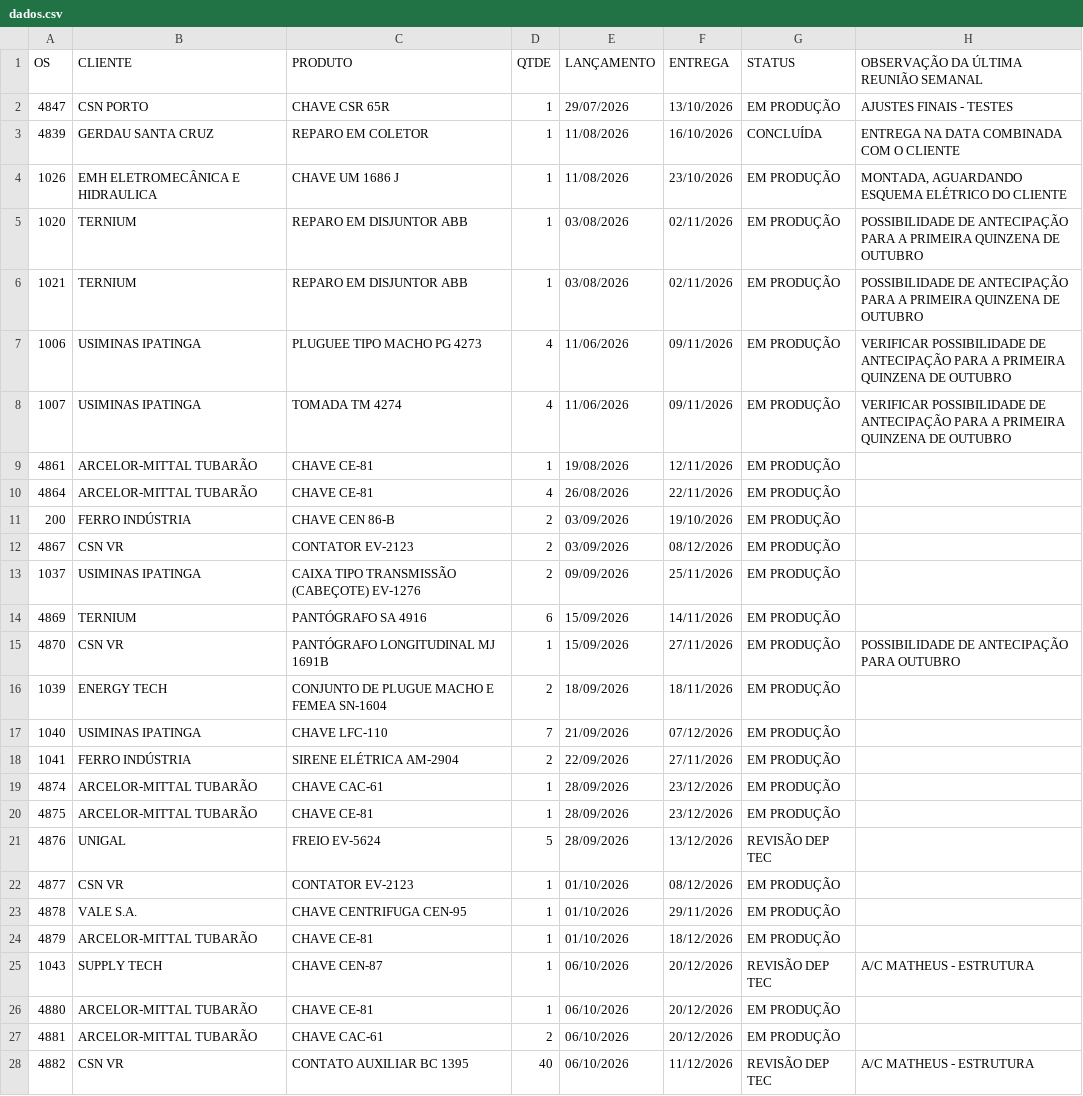
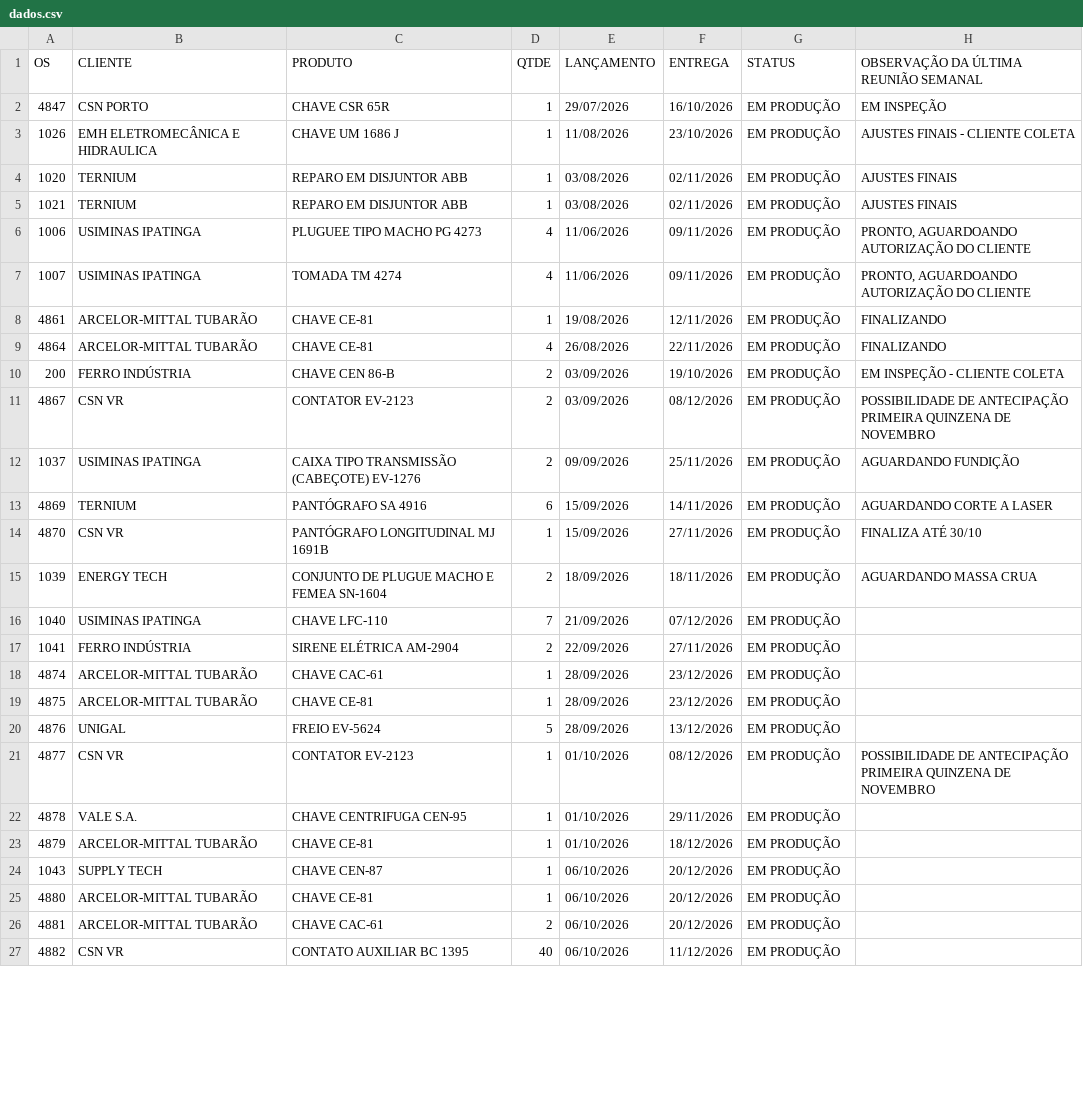
Before and after one commit to MatheusFuccio/controle-producao-v3, a CSV file: dados.csv, drawn as a sheet; only a part is shown; the diff covers the shown part only.

Commit message:
Add files via upload

```diff
--- a/dados.csv
+++ b/dados.csv
@@ -1,17 +1,16 @@
 OS;CLIENTE;PRODUTO;QTDE;LANÇAMENTO;ENTREGA;STATUS;OBSERVAÇÃO DA ÚLTIMA REUNIÃO SEMANAL
-4847;CSN PORTO;CHAVE CSR 65R;1;29/07/2026;13/10/2026;EM PRODUÇÃO;AJUSTES FINAIS - TESTES
-4839;GERDAU SANTA CRUZ;REPARO EM COLETOR;1;11/08/2026;16/10/2026;CONCLUÍDA;ENTREGA NA DATA COMBINADA COM O CLIENTE
-1026;EMH ELETROMECÂNICA E HIDRAULICA;CHAVE UM 1686 J;1;11/08/2026;23/10/2026;EM PRODUÇÃO;MONTADA, AGUARDANDO ESQUEMA ELÉTRICO DO CLIENTE
-1020;TERNIUM;REPARO EM DISJUNTOR ABB;1;03/08/2026;02/11/2026;EM PRODUÇÃO;POSSIBILIDADE DE ANTECIPAÇÃO PARA A PRIMEIRA QUINZENA DE OUTUBRO
-1021;TERNIUM;REPARO EM DISJUNTOR ABB;1;03/08/2026;02/11/2026;EM PRODUÇÃO;POSSIBILIDADE DE ANTECIPAÇÃO PARA A PRIMEIRA QUINZENA DE OUTUBRO
-1006;USIMINAS IPATINGA;PLUGUEE TIPO MACHO PG 4273;4;11/06/2026;09/11/2026;EM PRODUÇÃO;VERIFICAR POSSIBILIDADE DE ANTECIPAÇÃO PARA A PRIMEIRA QUINZENA DE OUTUBRO
-1007;USIMINAS IPATINGA;TOMADA TM 4274;4;11/06/2026;09/11/2026;EM PRODUÇÃO;VERIFICAR POSSIBILIDADE DE ANTECIPAÇÃO PARA A PRIMEIRA QUINZENA DE OUTUBRO
-4861;ARCELOR-MITTAL TUBARÃO;CHAVE CE-81;1;19/08/2026;12/11/2026;EM PRODUÇÃO;
-4864;ARCELOR-MITTAL TUBARÃO;CHAVE CE-81;4;26/08/2026;22/11/2026;EM PRODUÇÃO;
-200;FERRO INDÚSTRIA;CHAVE CEN 86-B;2;03/09/2026;19/10/2026;EM PRODUÇÃO;
-4867;CSN VR;CONTATOR EV-2123;2;03/09/2026;08/12/2026;EM PRODUÇÃO;
-1037;USIMINAS IPATINGA;CAIXA TIPO TRANSMISSÃO (CABEÇOTE) EV-1276;2;09/09/2026;25/11/2026;EM PRODUÇÃO;
-4869;TERNIUM;PANTÓGRAFO SA 4916;6;15/09/2026;14/11/2026;EM PRODUÇÃO;
-4870;CSN VR;PANTÓGRAFO LONGITUDINAL MJ 1691B;1;15/09/2026;27/11/2026;EM PRODUÇÃO;POSSIBILIDADE DE ANTECIPAÇÃO PARA OUTUBRO
-1039;ENERGY TECH;CONJUNTO DE PLUGUE MACHO E FEMEA SN-1604;2;18/09/2026;18/11/2026;EM PRODUÇÃO;
+4847;CSN PORTO;CHAVE CSR 65R;1;29/07/2026;16/10/2026;EM PRODUÇÃO;EM INSPEÇÃO
+1026;EMH ELETROMECÂNICA E HIDRAULICA;CHAVE UM 1686 J;1;11/08/2026;23/10/2026;EM PRODUÇÃO;AJUSTES FINAIS - CLIENTE COLETA
+1020;TERNIUM;REPARO EM DISJUNTOR ABB;1;03/08/2026;02/11/2026;EM PRODUÇÃO;AJUSTES FINAIS
+1021;TERNIUM;REPARO EM DISJUNTOR ABB;1;03/08/2026;02/11/2026;EM PRODUÇÃO;AJUSTES FINAIS
+1006;USIMINAS IPATINGA;PLUGUEE TIPO MACHO PG 4273;4;11/06/2026;09/11/2026;EM PRODUÇÃO;PRONTO, AGUARDOANDO AUTORIZAÇÃO DO CLIENTE
+1007;USIMINAS IPATINGA;TOMADA TM 4274;4;11/06/2026;09/11/2026;EM PRODUÇÃO;PRONTO, AGUARDOANDO AUTORIZAÇÃO DO CLIENTE
+4861;ARCELOR-MITTAL TUBARÃO;CHAVE CE-81;1;19/08/2026;12/11/2026;EM PRODUÇÃO;FINALIZANDO
+4864;ARCELOR-MITTAL TUBARÃO;CHAVE CE-81;4;26/08/2026;22/11/2026;EM PRODUÇÃO;FINALIZANDO
+200;FERRO INDÚSTRIA;CHAVE CEN 86-B;2;03/09/2026;19/10/2026;EM PRODUÇÃO;EM INSPEÇÃO - CLIENTE COLETA
+4867;CSN VR;CONTATOR EV-2123;2;03/09/2026;08/12/2026;EM PRODUÇÃO;POSSIBILIDADE DE ANTECIPAÇÃO PRIMEIRA QUINZENA DE NOVEMBRO
+1037;USIMINAS IPATINGA;CAIXA TIPO TRANSMISSÃO (CABEÇOTE) EV-1276;2;09/09/2026;25/11/2026;EM PRODUÇÃO;AGUARDANDO FUNDIÇÃO
+4869;TERNIUM;PANTÓGRAFO SA 4916;6;15/09/2026;14/11/2026;EM PRODUÇÃO;AGUARDANDO CORTE A LASER
+4870;CSN VR;PANTÓGRAFO LONGITUDINAL MJ 1691B;1;15/09/2026;27/11/2026;EM PRODUÇÃO;FINALIZA ATÉ 30/10
+1039;ENERGY TECH;CONJUNTO DE PLUGUE MACHO E FEMEA SN-1604;2;18/09/2026;18/11/2026;EM PRODUÇÃO;AGUARDANDO MASSA CRUA
 1040;USIMINAS IPATINGA;CHAVE LFC-110;7;21/09/2026;07/12/2026;EM PRODUÇÃO;
@@ -20,9 +19,9 @@
 4875;ARCELOR-MITTAL TUBARÃO;CHAVE CE-81;1;28/09/2026;23/12/2026;EM PRODUÇÃO;
-4876;UNIGAL;FREIO EV-5624;5;28/09/2026;13/12/2026;REVISÃO DEP TEC;
-4877;CSN VR;CONTATOR EV-2123;1;01/10/2026;08/12/2026;EM PRODUÇÃO;
+4876;UNIGAL;FREIO EV-5624;5;28/09/2026;13/12/2026;EM PRODUÇÃO;
+4877;CSN VR;CONTATOR EV-2123;1;01/10/2026;08/12/2026;EM PRODUÇÃO;POSSIBILIDADE DE ANTECIPAÇÃO PRIMEIRA QUINZENA DE NOVEMBRO
 4878;VALE S.A.;CHAVE CENTRIFUGA CEN-95;1;01/10/2026;29/11/2026;EM PRODUÇÃO;
 4879;ARCELOR-MITTAL TUBARÃO;CHAVE CE-81;1;01/10/2026;18/12/2026;EM PRODUÇÃO;
-1043;SUPPLY TECH;CHAVE CEN-87;1;06/10/2026;20/12/2026;REVISÃO DEP TEC;A/C MATHEUS - ESTRUTURA
+1043;SUPPLY TECH;CHAVE CEN-87;1;06/10/2026;20/12/2026;EM PRODUÇÃO;
 4880;ARCELOR-MITTAL TUBARÃO;CHAVE CE-81;1;06/10/2026;20/12/2026;EM PRODUÇÃO;
 4881;ARCELOR-MITTAL TUBARÃO;CHAVE CAC-61;2;06/10/2026;20/12/2026;EM PRODUÇÃO;
-4882;CSN VR;CONTATO AUXILIAR BC 1395;40;06/10/2026;11/12/2026;REVISÃO DEP TEC;A/C MATHEUS - ESTRUTURA
+4882;CSN VR;CONTATO AUXILIAR BC 1395;40;06/10/2026;11/12/2026;EM PRODUÇÃO;
```
Also changed, not shown: 3 added rows and 3 edited cells elsewhere in this file.
